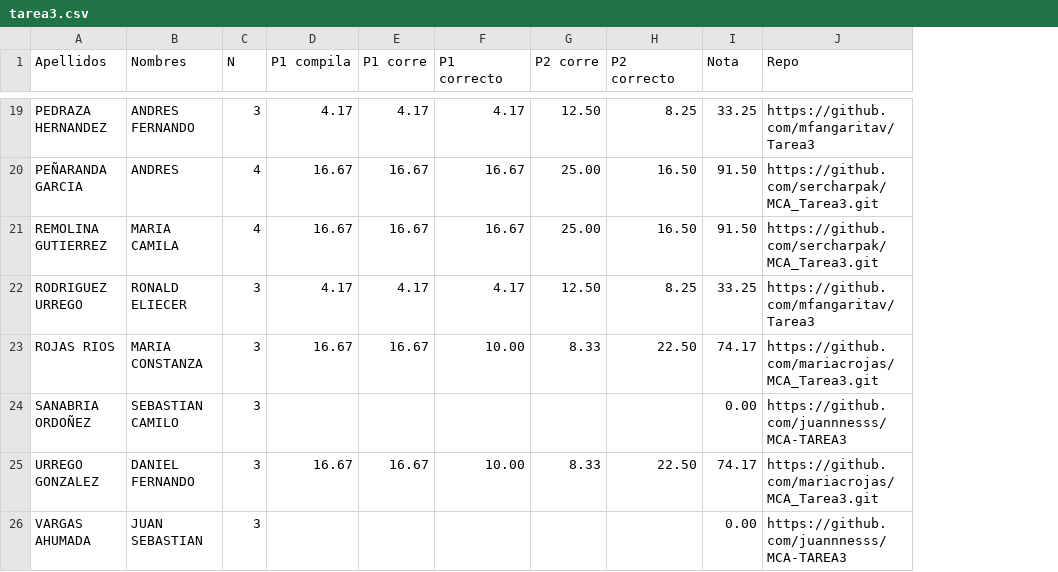
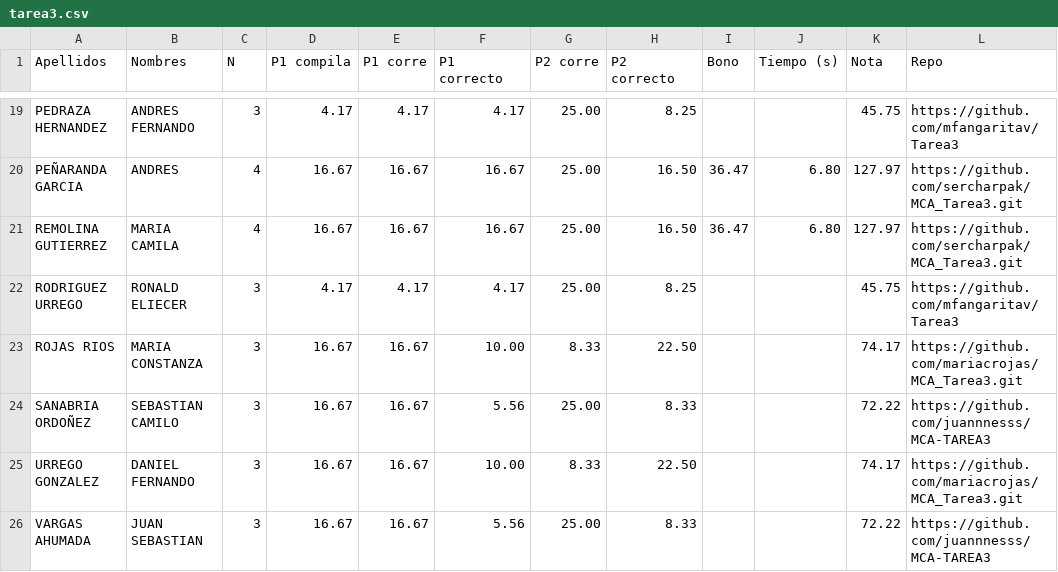
Before and after one commit to ComputoCienciasUniandes/MetodosComputacionalesAvanzados, a CSV file: grades/tarea3.csv, drawn as a sheet; only a part is shown, gaps mark what is left out; addresses are those after the commit; the diff covers the shown part only; the diff names each change by its address in the sheet, - before the commit and + after, or states it on an @@ line.

```diff
--- a/grades/tarea3.csv
+++ b/grades/tarea3.csv
+column I (Bono), rows 20-21: 36.47 | 36.47
+column J (Tiempo (s)), rows 20-21: 6.80 | 6.80
-G19 (P2 corre): 12.50
+G19 (P2 corre): 25.00
-K19 (Nota): 33.25
+K19 (Nota): 45.75
-K20:K21 (Nota): 91.50
+K20:K21 (Nota): 127.97
-G22 (P2 corre): 12.50
+G22 (P2 corre): 25.00
-K22 (Nota): 33.25
+K22 (Nota): 45.75
-D24 (P1 compila): (empty)
+D24 (P1 compila): 16.67
-E24 (P1 corre): (empty)
+E24 (P1 corre): 16.67
-F24 (P1 correcto): (empty)
+F24 (P1 correcto): 5.56
-G24 (P2 corre): (empty)
+G24 (P2 corre): 25.00
-H24 (P2 correcto): (empty)
+H24 (P2 correcto): 8.33
-K24 (Nota): 0.00
+K24 (Nota): 72.22
-D26 (P1 compila): (empty)
+D26 (P1 compila): 16.67
-E26 (P1 corre): (empty)
+E26 (P1 corre): 16.67
-F26 (P1 correcto): (empty)
+F26 (P1 correcto): 5.56
-G26 (P2 corre): (empty)
+G26 (P2 corre): 25.00
-H26 (P2 correcto): (empty)
+H26 (P2 correcto): 8.33
-K26 (Nota): 0.00
+K26 (Nota): 72.22
```
Also changed, not shown: 39 edited cells elsewhere in this file.
